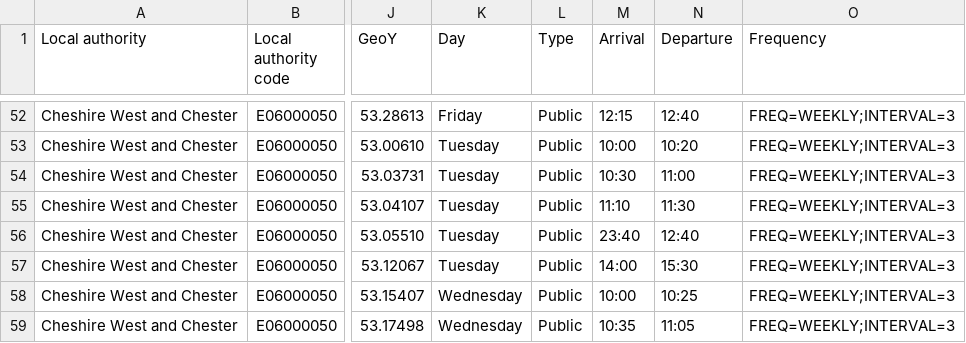
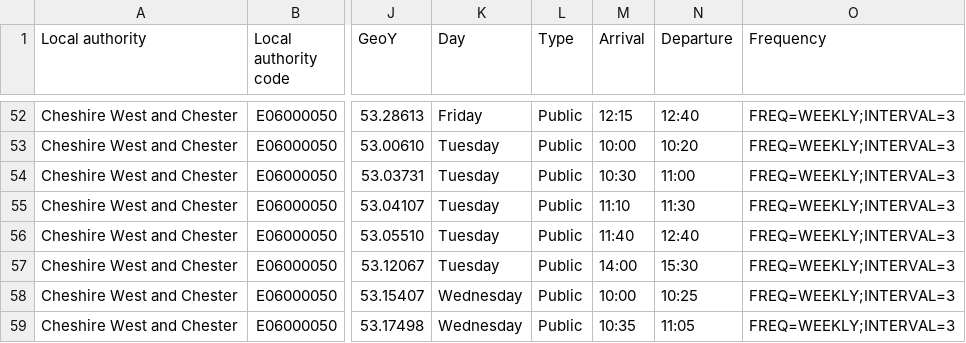
Before and after one commit to LibrariesHacked/mobilelibraries-data, a CSV file: data/cheshire_west_and_chester.csv, drawn as a sheet; only a part is shown, gaps mark what is left out; the diff names each change by its address in the sheet, - before the commit and + after, or states it on an @@ line.

Commit message:
fix(data): fix 12 arrival-departure time order inversions, add automated time validation, refine CI triggers

```diff
--- a/data/cheshire_west_and_chester.csv
+++ b/data/cheshire_west_and_chester.csv
-M56 (Arrival): 23:40
+M56 (Arrival): 11:40
```
Also changed, not shown: data/derbyshire.csv, data/kent.csv, 8 other files.
